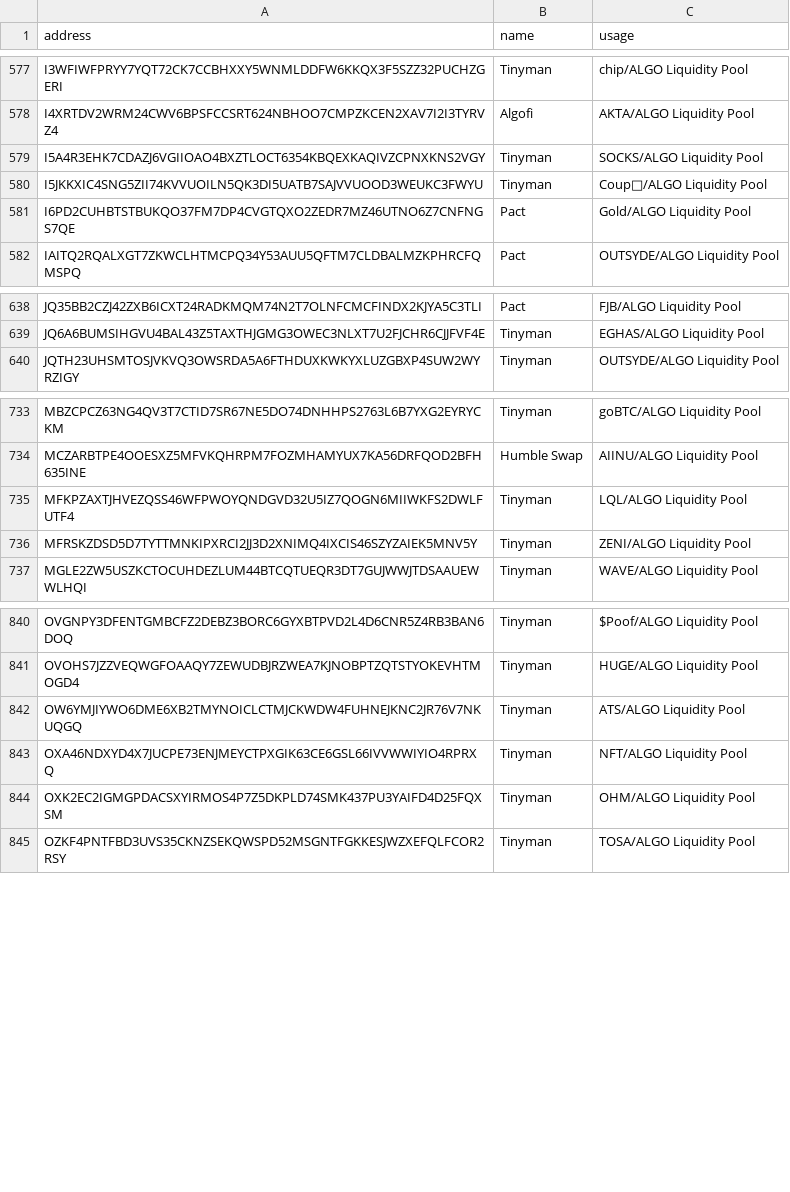
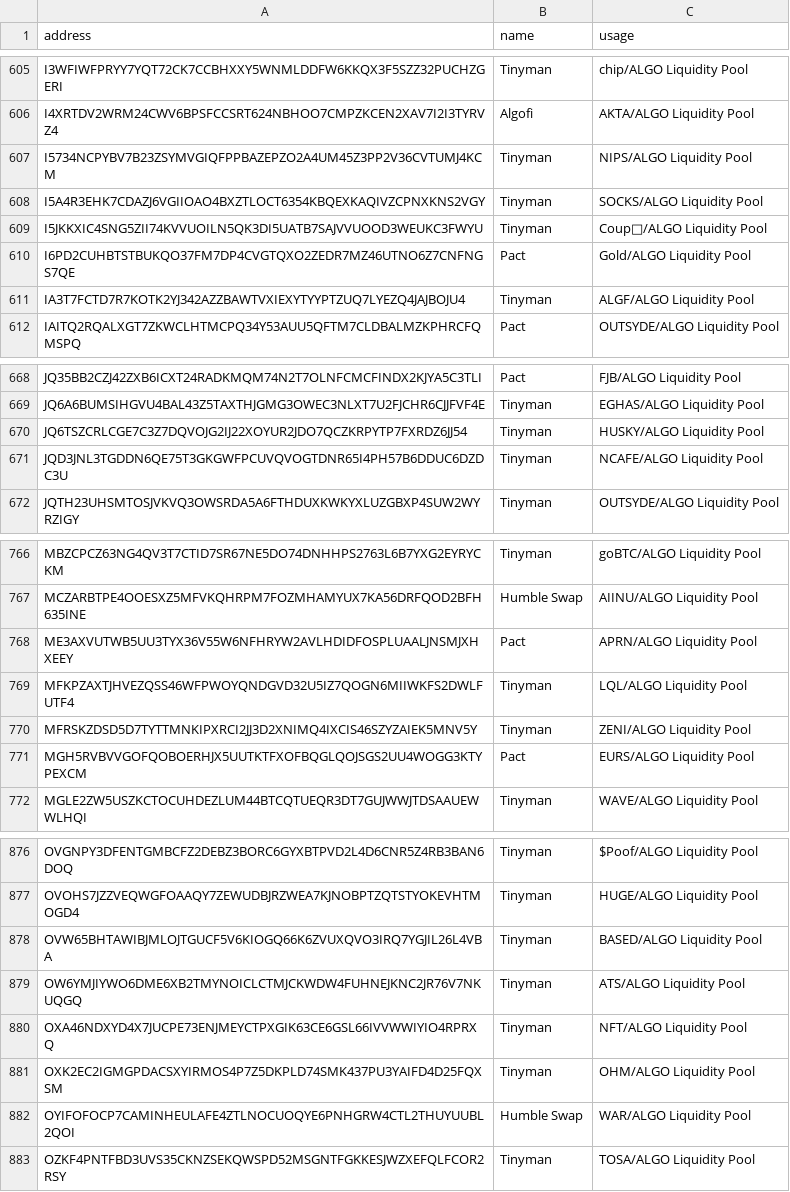
Before and after one commit to HashingSlash/Detechdefi, a CSV file: resources/addressBook.csv, drawn as a sheet; only a part is shown, gaps mark what is left out; the diff covers the shown part only; the diff names each change by its address in the sheet, - before the commit and + after, or states it on an @@ line.

```diff
--- a/resources/addressBook.csv
+++ b/resources/addressBook.csv
+row 607: I5734NCPYBV7B23ZSYMVGIQFPPBAZEPZO2A4UM45Z3PP2V36CVTUMJ4KCM | Tinyman | NIPS/ALGO Liquidity Pool
+row 611: IA3T7FCTD7R7KOTK2YJ342AZZBAWTVXIEXYTYYPTZUQ7LYEZQ4JAJBOJU4 | Tinyman | ALGF/ALGO Liquidity Pool
+row 670: JQ6TSZCRLCGE7C3Z7DQVOJG2IJ22XOYUR2JDO7QCZKRPYTP7FXRDZ6JJ54 | Tinyman | HUSKY/ALGO Liquidity Pool
+row 671: JQD3JNL3TGDDN6QE75T3GKGWFPCUVQVOGTDNR65I4PH57B6DDUC6DZDC3U | Tinyman | NCAFE/ALGO Liquidity Pool
+row 768: ME3AXVUTWB5UU3TYX36V55W6NFHRYW2AVLHDIDFOSPLUAALJNSMJXHXEEY | Pact | APRN/ALGO Liquidity Pool
+row 771: MGH5RVBVVGOFQOBOERHJX5UUTKTFXOFBQGLQOJSGS2UU4WOGG3KTYPEXCM | Pact | EURS/ALGO Liquidity Pool
+row 878: OVW65BHTAWIBJMLOJTGUCF5V6KIOGQ66K6ZVUXQVO3IRQ7YGJIL26L4VBA | Tinyman | BASED/ALGO Liquidity Pool
+row 882: OYIFOFOCP7CAMINHEULAFE4ZTLNOCUOQYE6PNHGRW4CTL2THUYUUBL2QOI | Humble Swap | WAR/ALGO Liquidity Pool
```
Also changed, not shown: 41 added rows elsewhere in this file, resources/appIDs.csv, 10 other files.
